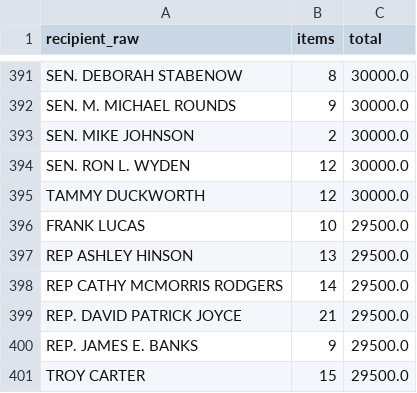
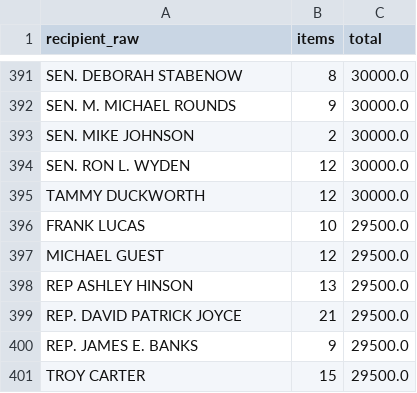
Before and after one commit to aarushisahejpal/northwestern-ai-challenge, a CSV file: out/packages/critical-minerals/data/critmin_ld203_recipients.csv, drawn as a sheet; only a part is shown, gaps mark what is left out; removed rows and columns are numbered as before the commit, all else as after; the diff names each change by its address in the sheet, - before the commit and + after, or states it on an @@ line.

```diff
--- a/out/packages/critical-minerals/data/critmin_ld203_recipients.csv
+++ b/out/packages/critical-minerals/data/critmin_ld203_recipients.csv
+row 397: MICHAEL GUEST | 12 | 29500.0
-row 398: REP CATHY MCMORRIS RODGERS | 14 | 29500.0
```
Also changed, not shown: out/packages/critical-minerals/data/critmin_issue_code_scatter.csv, out/packages/critical-minerals/data/critmin_keywords.csv, 14 other files.
